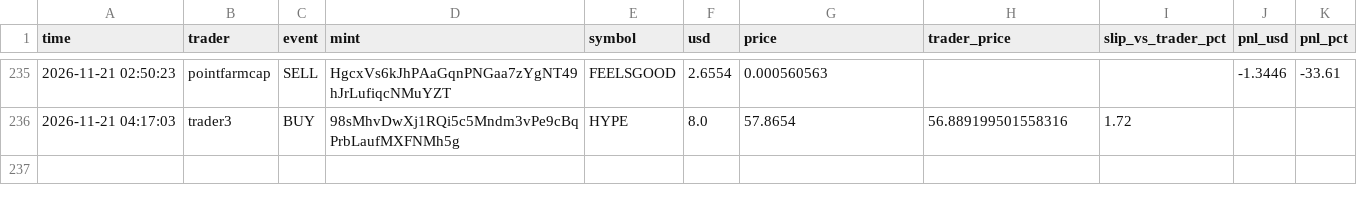
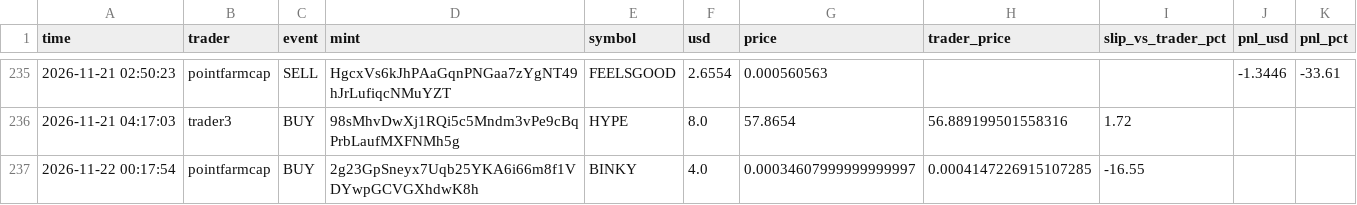
Before and after one commit to Yairpit/memecoin-trader, a CSV file: copy_trades.csv, drawn as a sheet; only a part is shown, gaps mark what is left out; the diff names each change by its address in the sheet, - before the commit and + after, or states it on an @@ line.

```diff
--- a/copy_trades.csv
+++ b/copy_trades.csv
+row 237: 2026-11-22 00:17:54 | pointfarmcap | BUY | 2g23GpSneyx7Uqb25YKA6i66m8f1VDYwpGCVGXhdwK8h | BINKY | 4.0 | 0.00034607999999999997 | 0.0004147226915107285 | -16.55
```
Also changed, not shown: 1 other file.
